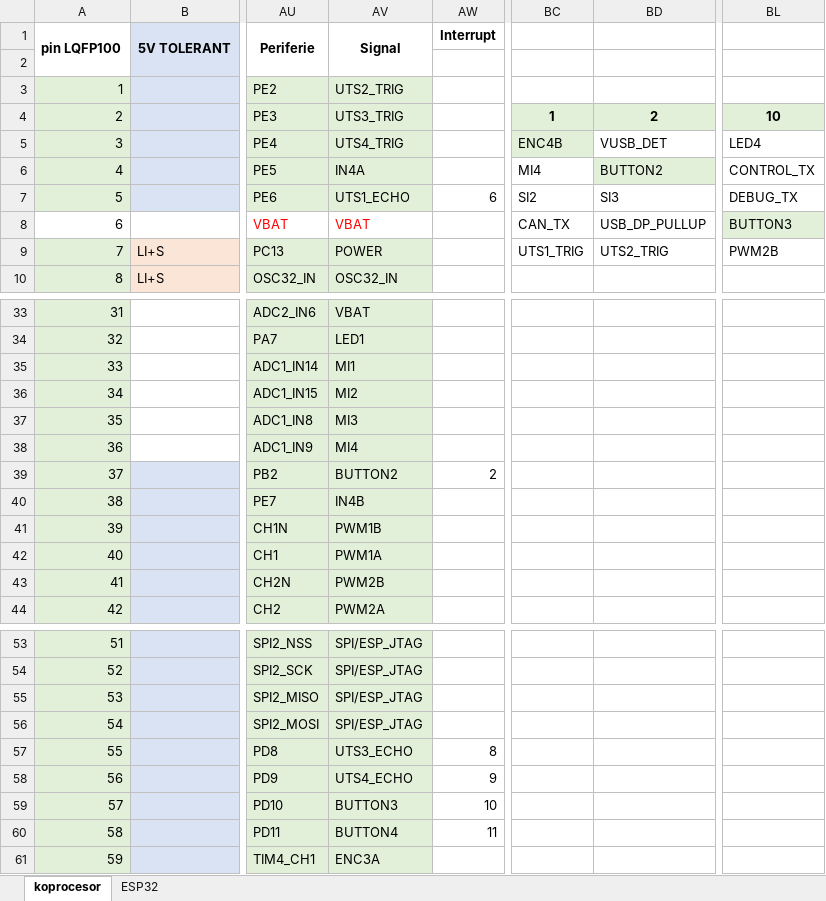
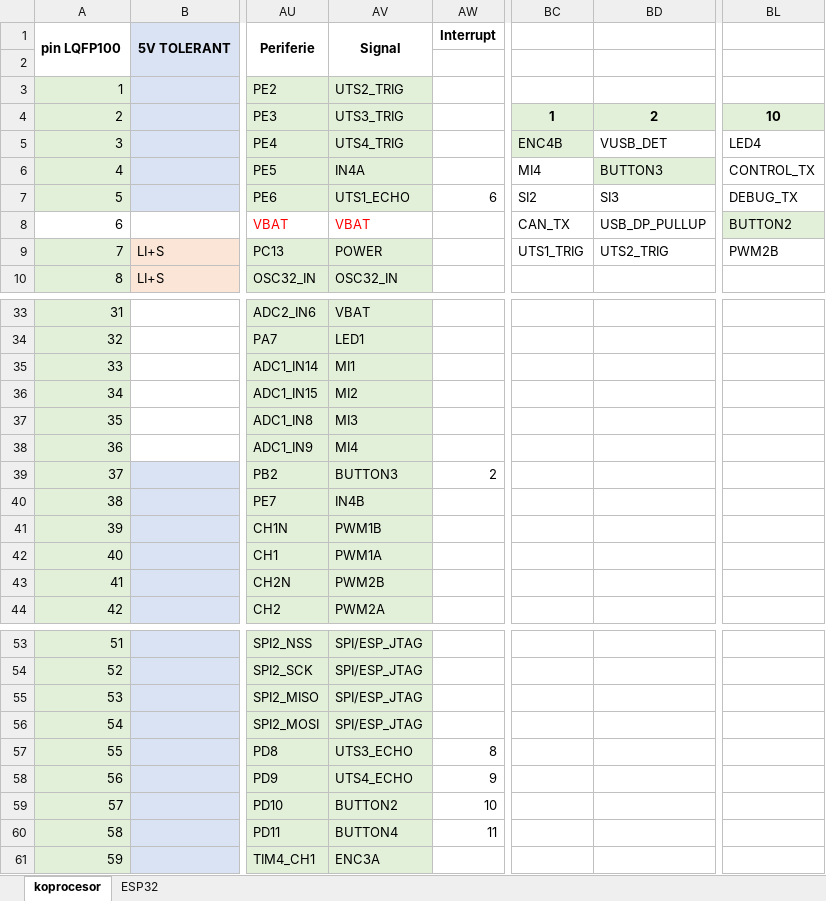
Before and after one commit to RoboticsBrno/RB3204-RBCX, an Excel workbook: hw/pinout.xlsx, sheet koprocesor, drawn as a sheet; only a part is shown, gaps mark what is left out; values as stored, in another font and other column widths than the file's, no borders; the diff names each change by its address in the sheet, - before the commit and + after, or states it on an @@ line.

Commit message:
hw: swap button 3 and 4, routing

```diff
--- a/hw/pinout.xlsx (sheet koprocesor)
+++ b/hw/pinout.xlsx (sheet koprocesor)
-BD6: BUTTON2
+BD6: BUTTON3
-BL8: BUTTON3
+BL8: BUTTON2
-AV39 (Signal): BUTTON2
+AV39 (Signal): BUTTON3
-AV59 (Signal): BUTTON3
+AV59 (Signal): BUTTON2
```
Also changed, not shown: 2 other files.
